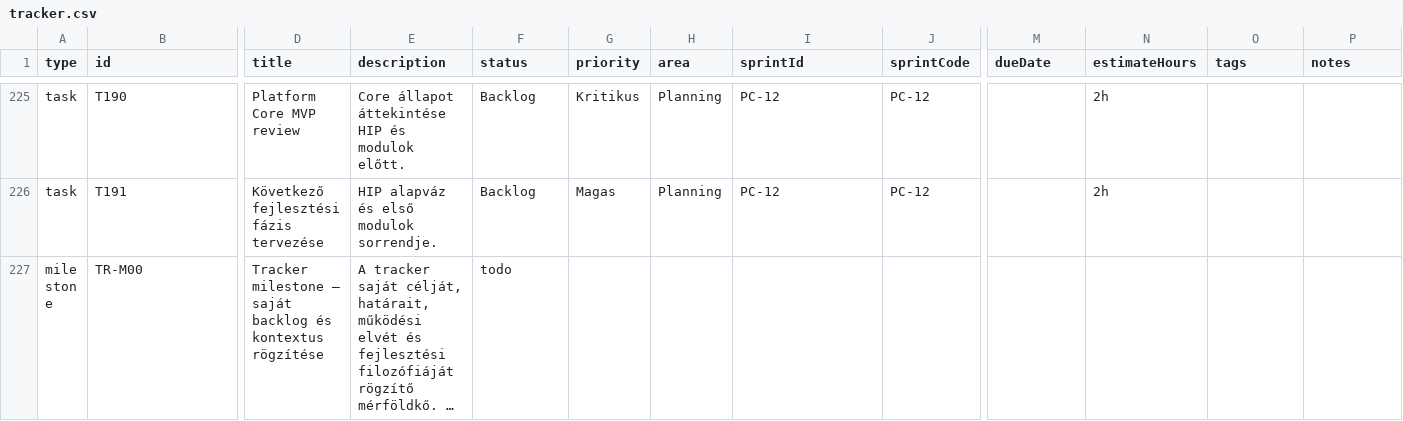
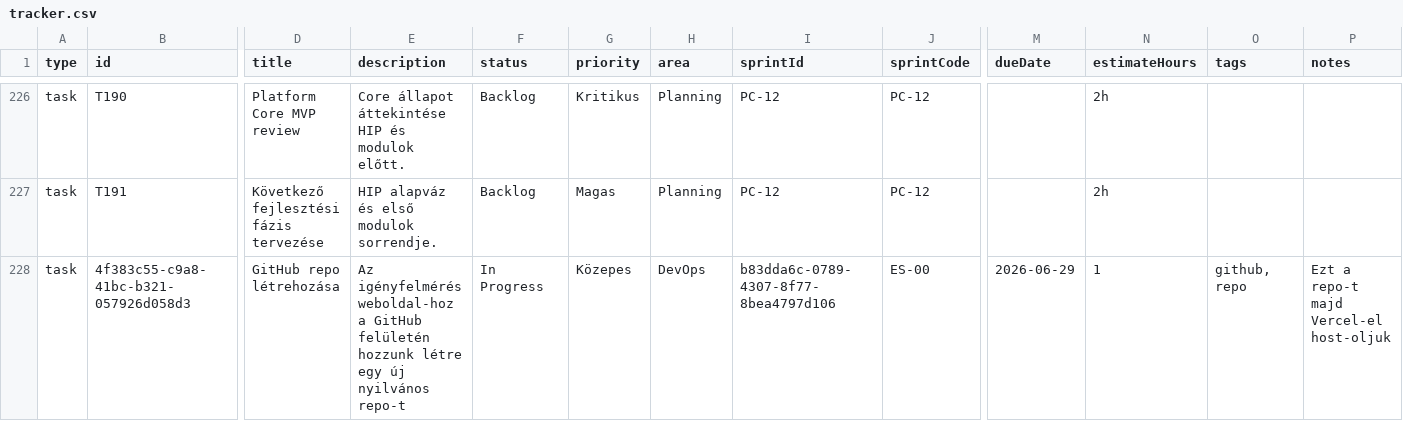
Before and after one commit to Trescu/ehok-dev-tracker, a CSV file: data/tracker.csv, drawn as a sheet; only a part is shown, gaps mark what is left out; the shorter side is filled out with more unchanged rows; long unchanged cells end in …; rows hold the shown columns only; the diff covers the shown part only; the diff names each change by its address in the sheet, - before the commit and + after, or states it on an @@ line.

Commit message:
Update eHÖK dev tracker CSV - 2026-06-28T16:41:35.323Z

```diff
--- a/data/tracker.csv
+++ b/data/tracker.csv
+row 228: task | 4f383c55-c9a8-41bc-b321-057926d058d3 | GitHub repo létrehozása | Az igényfelmérés weboldal-hoz a GitHub felületén hozzunk létre egy új nyilvános repo-t | In Progress | Közepes | DevOps | b83dda6c-0789-4307-8f77-8bea4797d106 | ES-00 | 2026-06-29 | 1 | github, repo | Ezt a repo-t majd Vercel-el host-oljuk
```
Also changed, not shown: 3 added rows elsewhere in this file.
